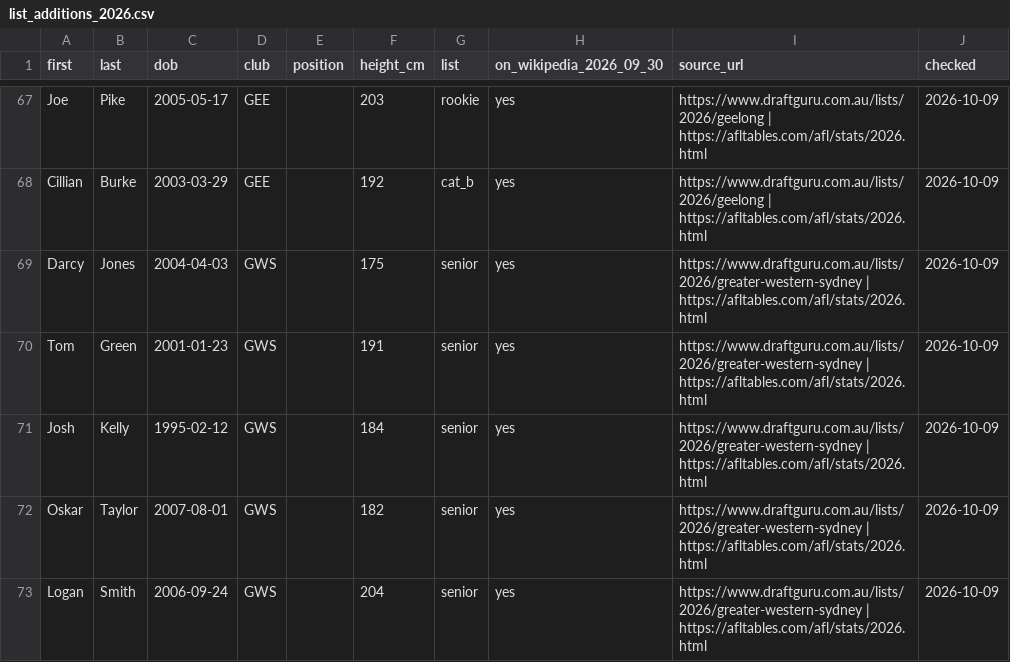
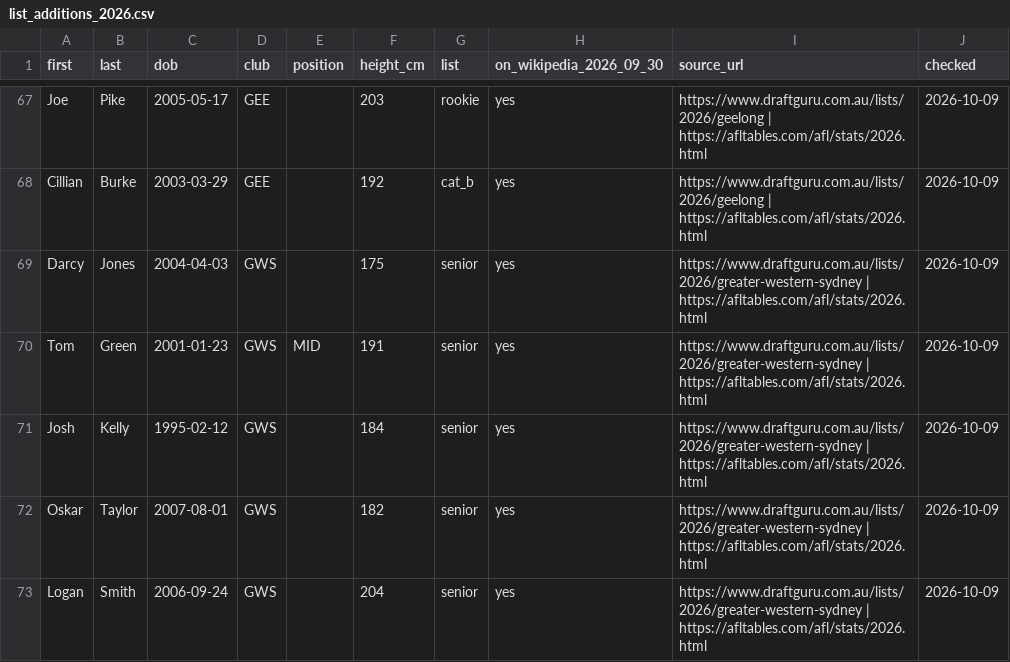
Before and after one commit to gabebartolo-spec/Afl-auto-battler, a CSV file: data/list_additions_2026.csv, drawn as a sheet; only a part is shown, gaps mark what is left out.

```diff
--- a/data/list_additions_2026.csv
+++ b/data/list_additions_2026.csv
@@ -69,3 +69,3 @@ Cillian,Burke,2003-03-29,GEE,,192,cat_b,yes,https://www.draftguru.com.au/lists/2
 Darcy,Jones,2004-04-03,GWS,,175,senior,yes,https://www.draftguru.com.au/lists/2026/greater-western-sydney | https://afltables.com/afl/stats/2026.html,2026-10-09
-Tom,Green,2001-01-23,GWS,,191,senior,yes,https://www.draftguru.com.au/lists/2026/greater-western-sydney | https://afltables.com/afl/stats/2026.html,2026-10-09
+Tom,Green,2001-01-23,GWS,MID,191,senior,yes,https://www.draftguru.com.au/lists/2026/greater-western-sydney | https://afltables.com/afl/stats/2026.html,2026-10-09
 Josh,Kelly,1995-02-12,GWS,,184,senior,yes,https://www.draftguru.com.au/lists/2026/greater-western-sydney | https://afltables.com/afl/stats/2026.html,2026-10-09
```
Also changed, not shown: 2 other files.
